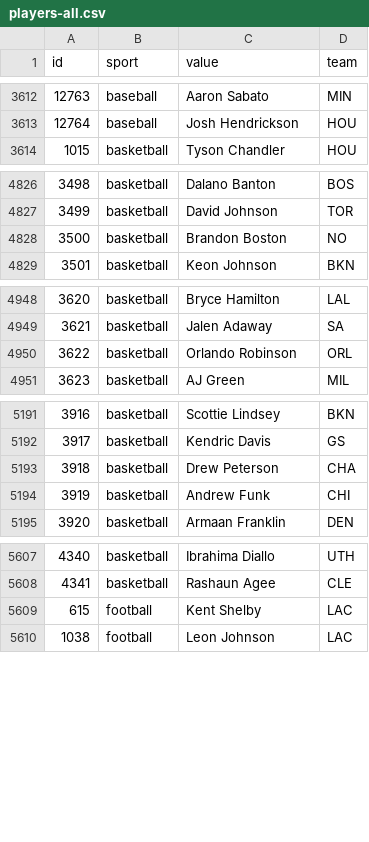
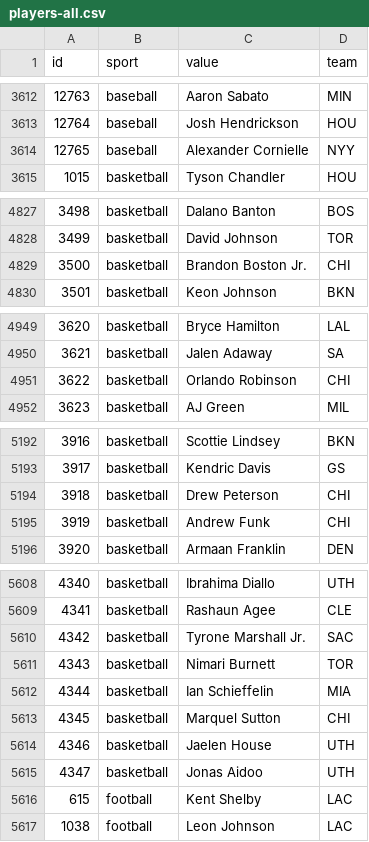
Before and after one commit to StatsVine/data-snapshots, a CSV file: csv/nfc/players-all.csv, drawn as a sheet; only a part is shown, gaps mark what is left out; the diff covers the shown part only.

```diff
--- a/csv/nfc/players-all.csv
+++ b/csv/nfc/players-all.csv
@@ -3613,2 +3613,3 @@ id,sport,value,team
 12764,baseball,Josh Hendrickson,HOU
+12765,baseball,Alexander Cornielle,NYY
 1015,basketball,Tyson Chandler,HOU
@@ -4827,3 +4828,3 @@ id,sport,value,team
 3499,basketball,David Johnson,TOR
-3500,basketball,Brandon Boston,NO
+3500,basketball,Brandon Boston Jr.,CHI
 3501,basketball,Keon Johnson,BKN
@@ -4949,3 +4950,3 @@ id,sport,value,team
 3621,basketball,Jalen Adaway,SA
-3622,basketball,Orlando Robinson,ORL
+3622,basketball,Orlando Robinson,CHI
 3623,basketball,AJ Green,MIL
@@ -5192,3 +5193,3 @@ id,sport,value,team
 3917,basketball,Kendric Davis,GS
-3918,basketball,Drew Peterson,CHA
+3918,basketball,Drew Peterson,CHI
 3919,basketball,Andrew Funk,CHI
@@ -5608,2 +5609,8 @@ id,sport,value,team
 4341,basketball,Rashaun Agee,CLE
+4342,basketball,Tyrone Marshall Jr.,SAC
+4343,basketball,Nimari Burnett,TOR
+4344,basketball,Ian Schieffelin,MIA
+4345,basketball,Marquel Sutton,CHI
+4346,basketball,Jaelen House,UTH
+4347,basketball,Jonas Aidoo,UTH
 615,football,Kent Shelby,LAC
```
Also changed, not shown: 2 edited cells elsewhere in this file, csv/nfc/players-baseball.csv, csv/nfc/players-basketball.csv, 1 other file.
